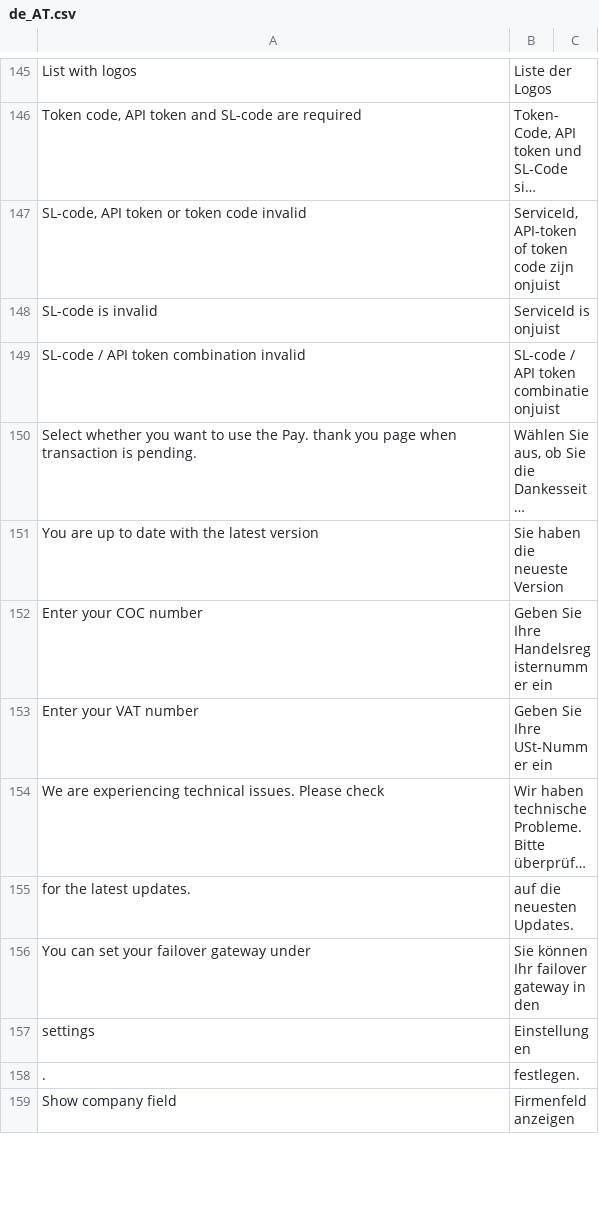
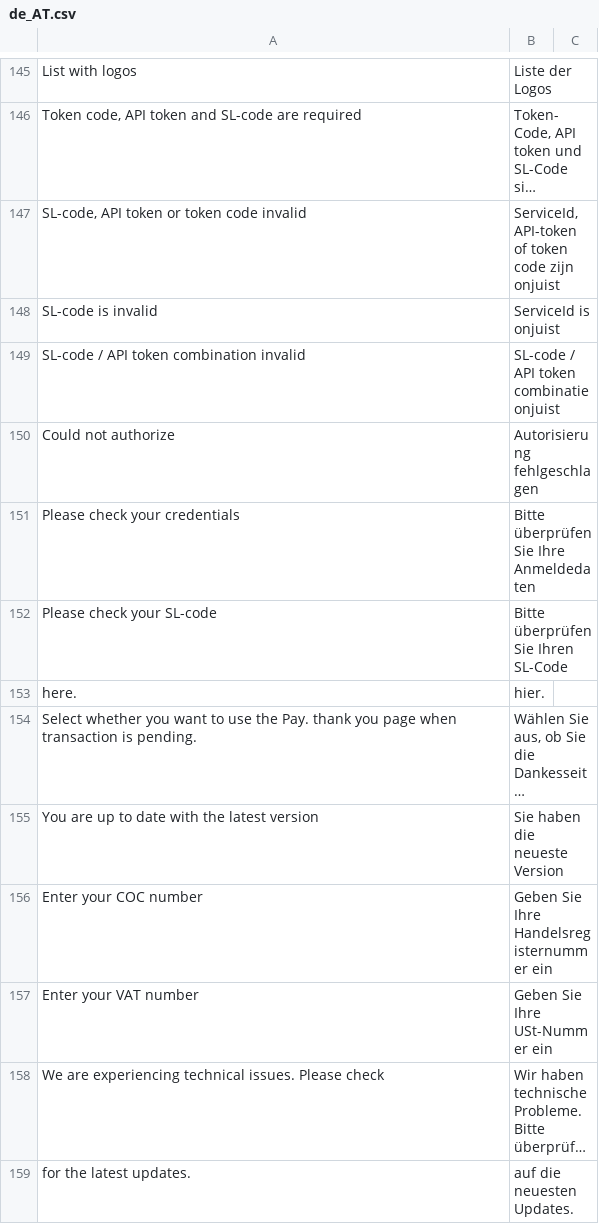
Before and after one commit to paynl/magento2-plugin, a CSV file: i18n/de_AT.csv, drawn as a sheet; only a part is shown, gaps mark what is left out; the shorter side is filled out with more unchanged rows; long unchanged cells end in …; the diff names each change by its address in the sheet, - before the commit and + after, or states it on an @@ line.

```diff
--- a/i18n/de_AT.csv
+++ b/i18n/de_AT.csv
+row 150: Could not authorize | Autorisierung fehlgeschlagen
+row 151: Please check your credentials | Bitte überprüfen Sie Ihre Anmeldedaten
+row 152: Please check your SL-code | Bitte überprüfen Sie Ihren SL-Code
+row 153: here. | hier.
```
Also changed, not shown: i18n/de_CH.csv, i18n/de_DE.csv, 11 other files.
